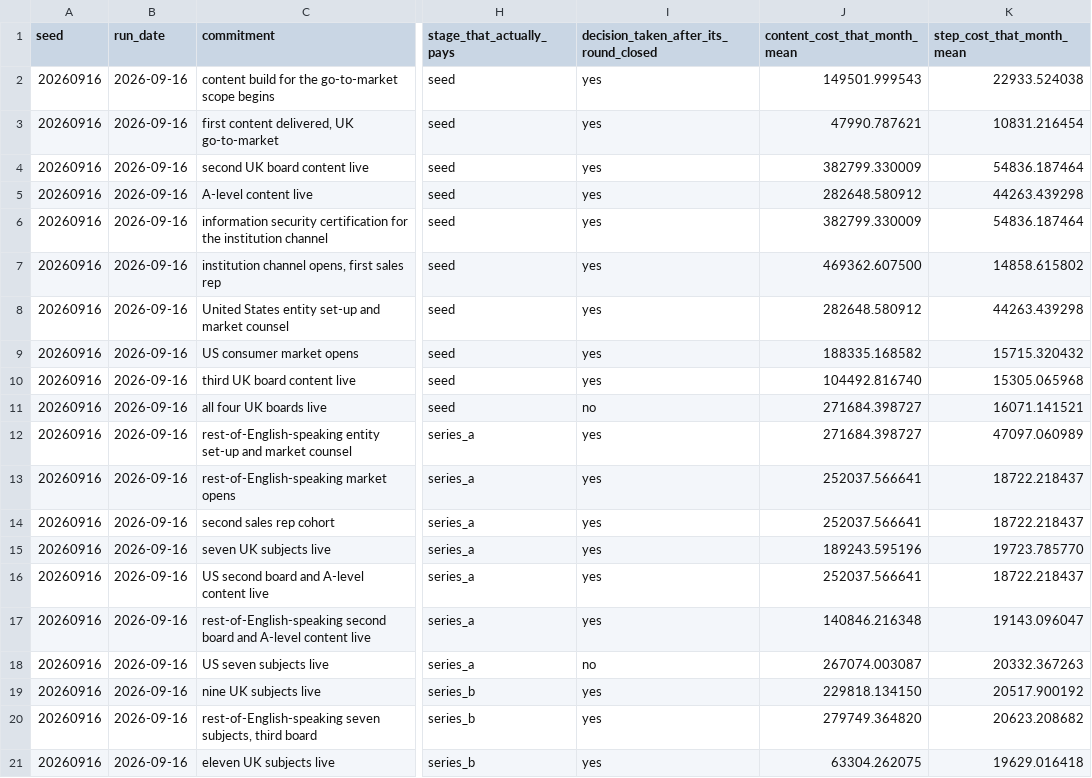
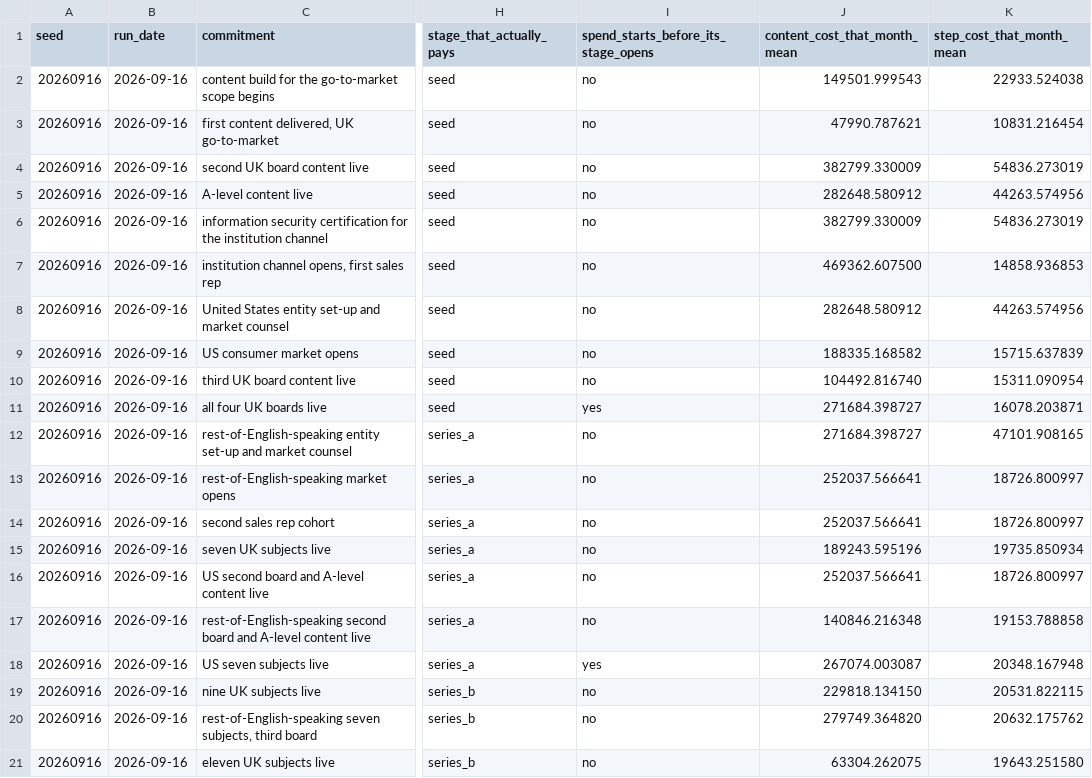
Before and after one commit to sharan50/AI.tutor, a CSV file: econ/out/funding_commitments.csv, drawn as a sheet; only a part is shown, gaps mark what is left out; the diff names each change by its address in the sheet, - before the commit and + after, or states it on an @@ line.

```diff
--- a/econ/out/funding_commitments.csv
+++ b/econ/out/funding_commitments.csv
-I1: decision_taken_after_its_round_closed
+I1: spend_starts_before_its_stage_opens
-I2:I10: yes
+I2:I10: no
-K4 (step_cost_that_month_mean): 54836.187464
+K4 (step_cost_that_month_mean): 54836.273019
-K5 (step_cost_that_month_mean): 44263.439298
+K5 (step_cost_that_month_mean): 44263.574956
-K6 (step_cost_that_month_mean): 54836.187464
+K6 (step_cost_that_month_mean): 54836.273019
-K7 (step_cost_that_month_mean): 14858.615802
+K7 (step_cost_that_month_mean): 14858.936853
-K8 (step_cost_that_month_mean): 44263.439298
+K8 (step_cost_that_month_mean): 44263.574956
-K9 (step_cost_that_month_mean): 15715.320432
+K9 (step_cost_that_month_mean): 15715.637839
-K10 (step_cost_that_month_mean): 15305.065968
+K10 (step_cost_that_month_mean): 15311.090954
-I11: no
+I11: yes
-K11 (step_cost_that_month_mean): 16071.141521
+K11 (step_cost_that_month_mean): 16078.203871
-I12:I17: yes
+I12:I17: no
-K12 (step_cost_that_month_mean): 47097.060989
+K12 (step_cost_that_month_mean): 47101.908165
-K13:K14 (step_cost_that_month_mean): 18722.218437
+K13:K14 (step_cost_that_month_mean): 18726.800997
-K15 (step_cost_that_month_mean): 19723.785770
+K15 (step_cost_that_month_mean): 19735.850934
-K16 (step_cost_that_month_mean): 18722.218437
+K16 (step_cost_that_month_mean): 18726.800997
-K17 (step_cost_that_month_mean): 19143.096047
+K17 (step_cost_that_month_mean): 19153.788858
-I18: no
+I18: yes
-K18 (step_cost_that_month_mean): 20332.367263
+K18 (step_cost_that_month_mean): 20348.167948
-I19:I21: yes
+I19:I21: no
-K19 (step_cost_that_month_mean): 20517.900192
+K19 (step_cost_that_month_mean): 20531.822115
-K20 (step_cost_that_month_mean): 20623.208682
+K20 (step_cost_that_month_mean): 20632.175762
-K21 (step_cost_that_month_mean): 19629.016418
+K21 (step_cost_that_month_mean): 19643.251580
```
Also changed, not shown: econ/out/funding.csv, econ/out/provenance.csv, 2 other files.
